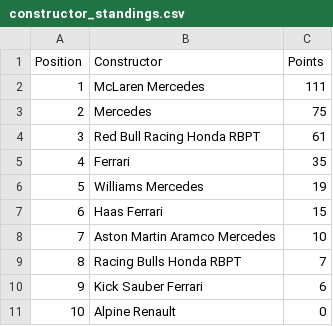
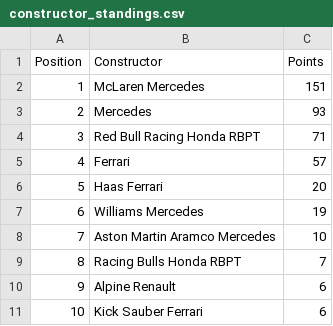
Before and after one commit to pmenright/SpoilerFreeSunday, a CSV file: constructor_standings.csv, drawn as a sheet.

```diff
--- a/constructor_standings.csv
+++ b/constructor_standings.csv
@@ -1,11 +1,11 @@
 Position,Constructor,Points
-1,McLaren Mercedes,111
-2,Mercedes,75
-3,Red Bull Racing Honda RBPT,61
-4,Ferrari,35
-5,Williams Mercedes,19
-6,Haas Ferrari,15
+1,McLaren Mercedes,151
+2,Mercedes,93
+3,Red Bull Racing Honda RBPT,71
+4,Ferrari,57
+5,Haas Ferrari,20
+6,Williams Mercedes,19
 7,Aston Martin Aramco Mercedes,10
 8,Racing Bulls Honda RBPT,7
-9,Kick Sauber Ferrari,6
-10,Alpine Renault,0
+9,Alpine Renault,6
+10,Kick Sauber Ferrari,6
```
Also changed, not shown: driver_standings.csv, race_results.csv, 2 other files.
